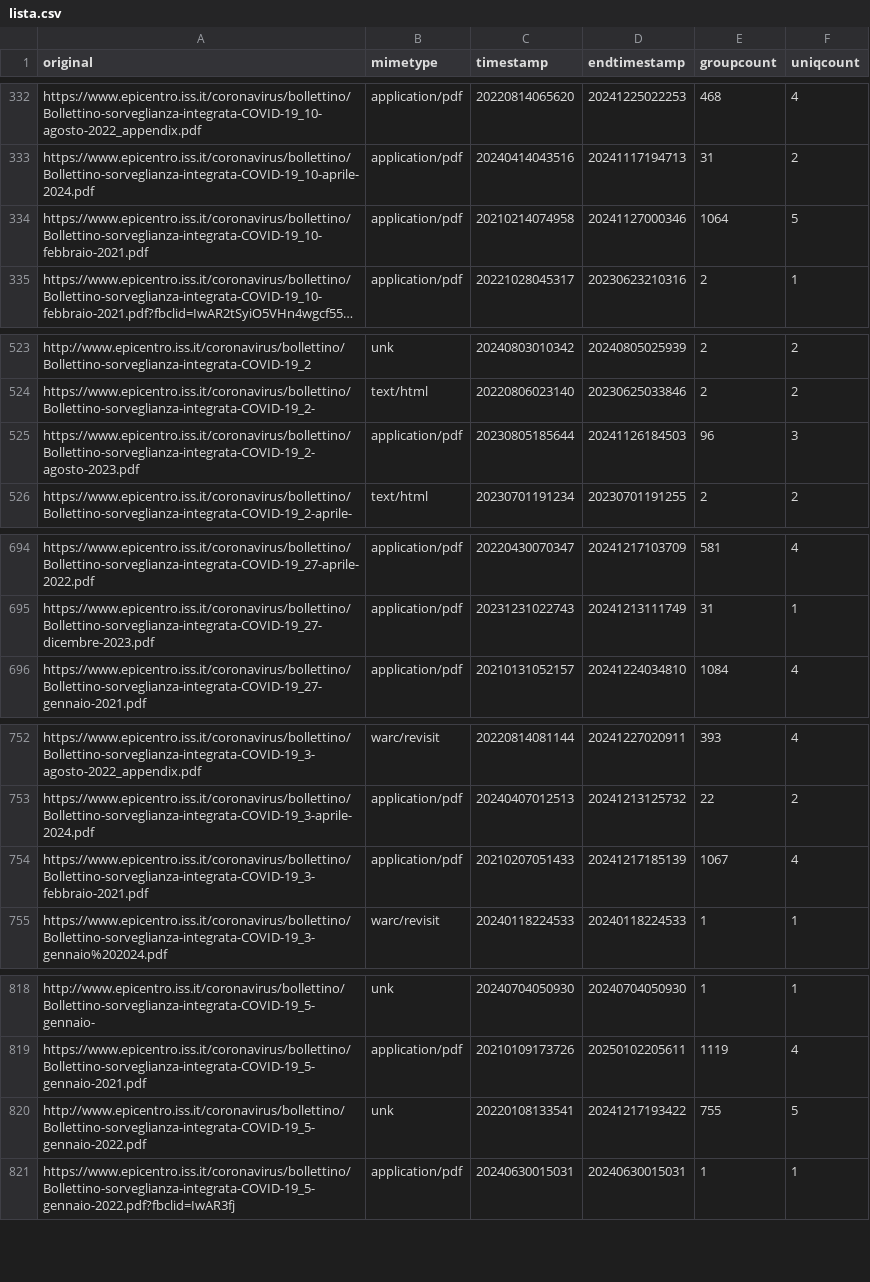
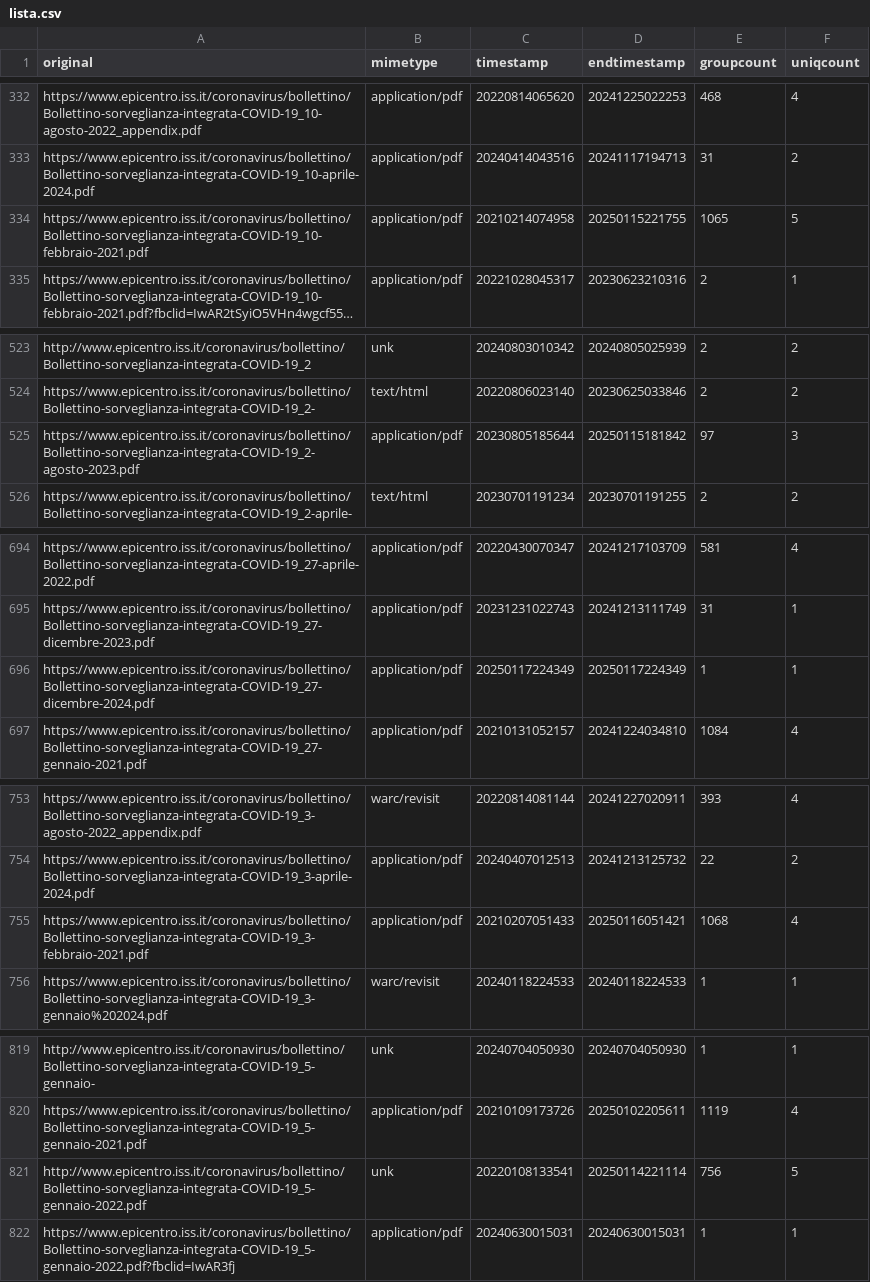
Before and after one commit to pcmasuzzo/datiBeneComuneMonitoraggio, a CSV file: catalogo/sorveglianzaIntegrata/script/processing/lista.csv, drawn as a sheet; only a part is shown, gaps mark what is left out; long unchanged cells end in …; addresses are those after the commit; the diff covers the shown part only; the diff names each change by its address in the sheet, - before the commit and + after, or states it on an @@ line.

```diff
--- a/catalogo/sorveglianzaIntegrata/script/processing/lista.csv
+++ b/catalogo/sorveglianzaIntegrata/script/processing/lista.csv
-D334 (endtimestamp): 20241127000346
+D334 (endtimestamp): 20250115221755
-E334 (groupcount): 1064
+E334 (groupcount): 1065
-D525 (endtimestamp): 20241126184503
+D525 (endtimestamp): 20250115181842
-E525 (groupcount): 96
+E525 (groupcount): 97
+row 696: https://www.epicentro.iss.it/coronavirus/bollettino/Bollettino-sorveglianza-integrata-COVID-19_27-dicembre-2024.pdf | application/pdf | 20250117224349 | 20250117224349 | 1 | 1
-D755 (endtimestamp): 20241217185139
+D755 (endtimestamp): 20250116051421
-E755 (groupcount): 1067
+E755 (groupcount): 1068
-D821 (endtimestamp): 20241217193422
+D821 (endtimestamp): 20250114221114
-E821 (groupcount): 755
+E821 (groupcount): 756
```
Also changed, not shown: 4 edited cells elsewhere in this file, catalogo/sorveglianzaIntegrata/output/sorveglianzaIntegrata.csv, 1 other file.
